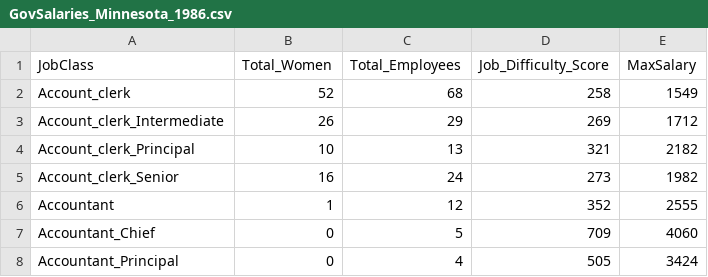
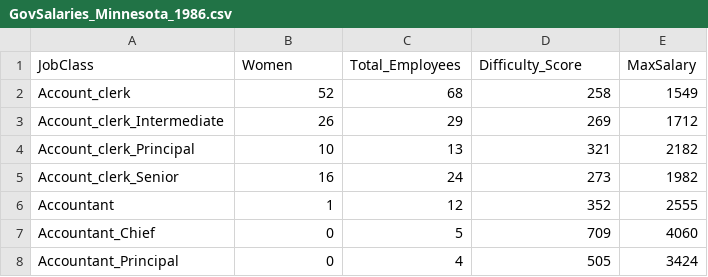
Before and after one commit to gitcnk/Data, a CSV file: Regression/GovSalaries_Minnesota_1986.csv, drawn as a sheet; only a part is shown.

Commit message:
Update GovSalaries_Minnesota_1986.csv

```diff
--- a/Regression/GovSalaries_Minnesota_1986.csv
+++ b/Regression/GovSalaries_Minnesota_1986.csv
@@ -1,2 +1,2 @@
-"JobClass","Total_Women","Total_Employees","Job_Difficulty_Score","MaxSalary"
+"JobClass","Women","Total_Employees","Difficulty_Score","MaxSalary"
 "Account_clerk",52,68,258,1549
```
